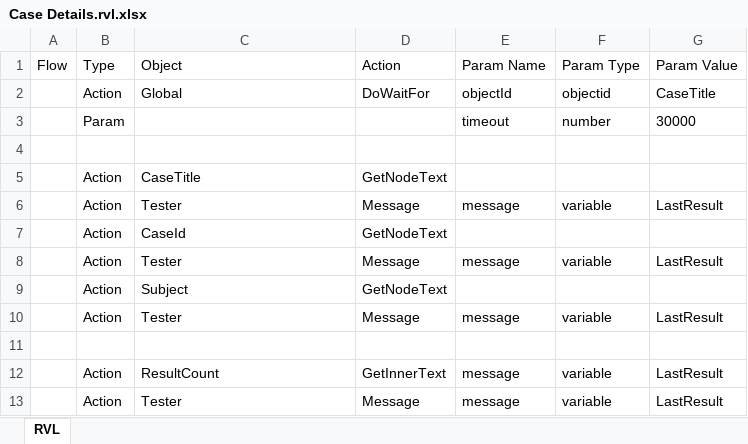
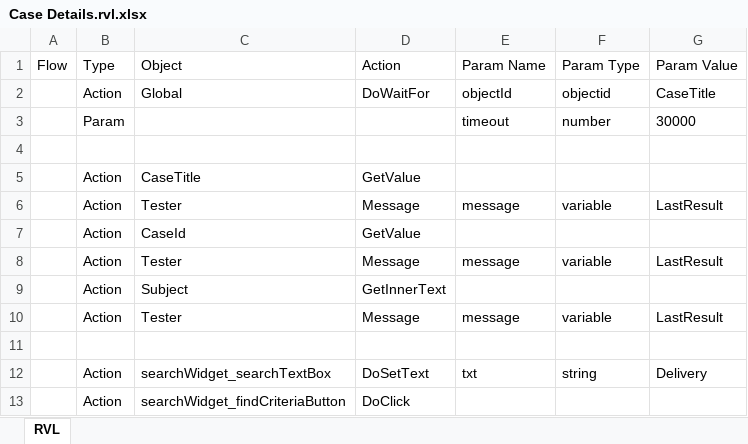
Before and after one commit to Inflectra/rapise-dynamics365-samples, an Excel workbook: UnifiedServiceDesk/Case Details/Case Details.rvl.xlsx, sheet RVL, drawn as a sheet; values as stored, in another font and other column widths than the file's, no borders; removed rows and columns are numbered as before the commit, all else as after; the diff names each change by its address in the sheet, - before the commit and + after, or states it on an @@ line.

```diff
--- a/UnifiedServiceDesk/Case Details/Case Details.rvl.xlsx (sheet RVL)
+++ b/UnifiedServiceDesk/Case Details/Case Details.rvl.xlsx (sheet RVL)
-D5 (Action): GetNodeText
+D5 (Action): GetValue
-D7 (Action): GetNodeText
+D7 (Action): GetValue
-D9 (Action): GetNodeText
+D9 (Action): GetInnerText
-row 12:  | Action | ResultCount | GetInnerText | message | variable | LastResult
-row 13:  | Action | Tester | Message | message | variable | LastResult
+row 12:  | Action | searchWidget_searchTextBox | DoSetText | txt | string | Delivery
+row 13:  | Action | searchWidget_findCriteriaButton | DoClick
```
Also changed, not shown: UnifiedServiceDesk/CallScript/CallScript.rvl.xlsx, 4 other files.
